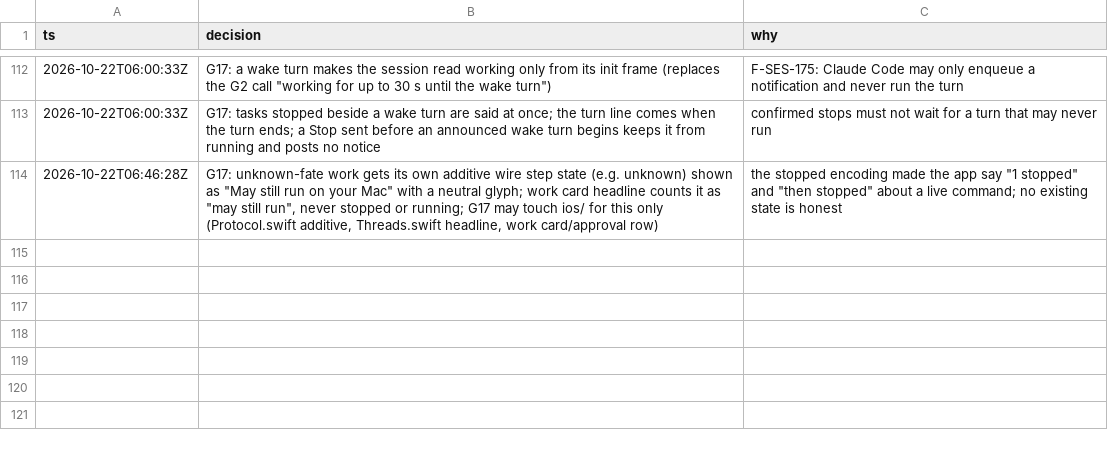
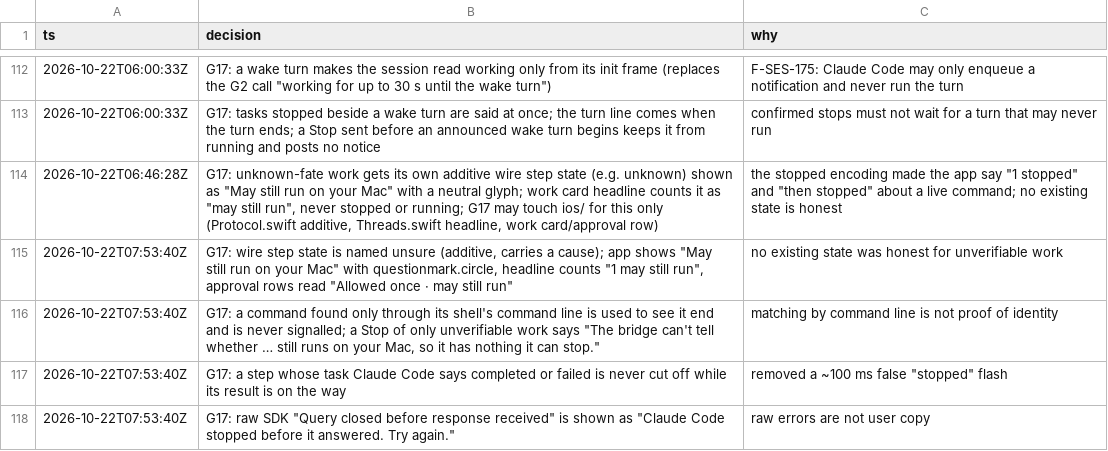
Before and after one commit to IamP5/claudio-bot, a TSV file: docs/ux-program/decisions.tsv, drawn as a sheet; only a part is shown, gaps mark what is left out; the diff names each change by its address in the sheet, - before the commit and + after, or states it on an @@ line.

```diff
--- a/docs/ux-program/decisions.tsv
+++ b/docs/ux-program/decisions.tsv
+row 115: 2026-10-22T07:53:40Z | G17: wire step state is named unsure (additive, carries a cause); app shows "May still run on your Mac" with questionmark.circle, headline counts "1 may still run", approval rows read "Allowed once · may still run" | no existing state was honest for unverifiable work
+row 116: 2026-10-22T07:53:40Z | G17: a command found only through its shell's command line is used to see it end and is never signalled; a Stop of only unverifiable work says "The bridge can't tell whether … still runs on your Mac, so it has nothing it can stop." | matching by command line is not proof of identity
+row 117: 2026-10-22T07:53:40Z | G17: a step whose task Claude Code says completed or failed is never cut off while its result is on the way | removed a ~100 ms false "stopped" flash
+row 118: 2026-10-22T07:53:40Z | G17: raw SDK "Query closed before response received" is shown as "Claude Code stopped before it answered. Try again." | raw errors are not user copy
```
Also changed, not shown: docs/ux-program/agents.tsv.
